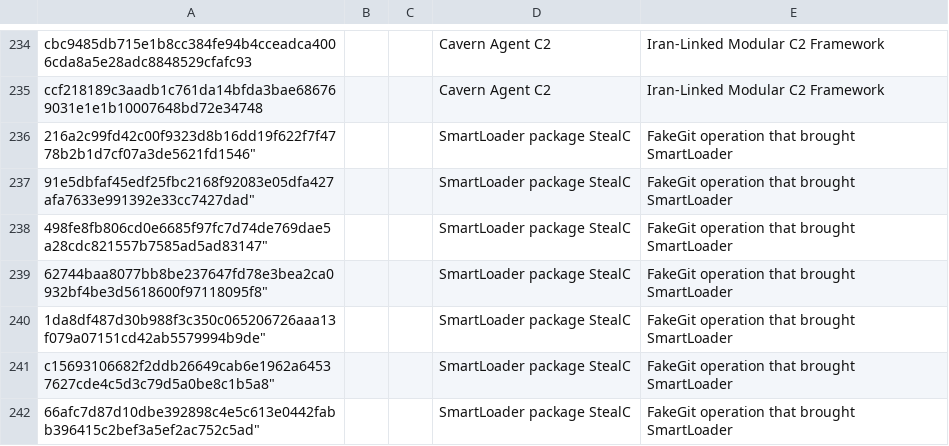
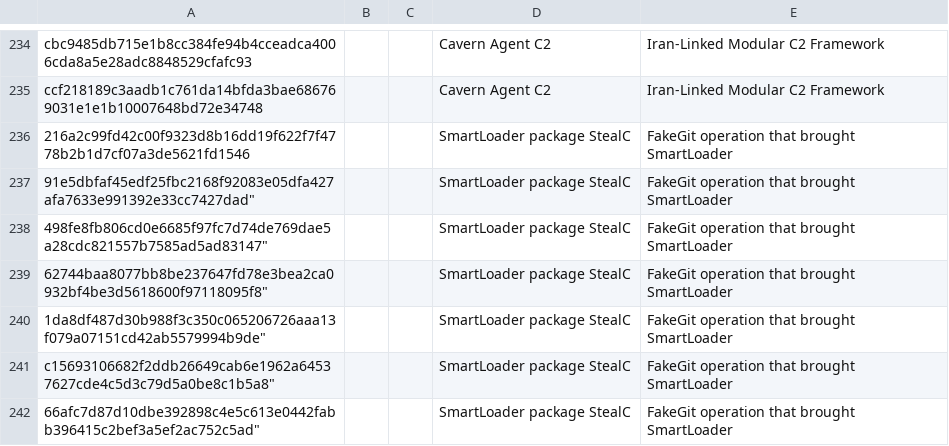
Before and after one commit to TimononBlueMoon/IOC-s, a CSV file: MaliciousHashes.csv, drawn as a sheet; only a part is shown, gaps mark what is left out.

Commit message:
Update MaliciousHashes.csv

```diff
--- a/MaliciousHashes.csv
+++ b/MaliciousHashes.csv
@@ -235,3 +235,3 @@ cbc9485db715e1b8cc384fe94b4cceadca4006cda8a5e28adc8848529cfafc93,,,Cavern Agent
 ccf218189c3aadb1c761da14bfda3bae686769031e1e1b10007648bd72e34748,,,Cavern Agent C2,Iran-Linked Modular C2 Framework
-216a2c99fd42c00f9323d8b16dd19f622f7f4778b2b1d7cf07a3de5621fd1546",,,SmartLoader package StealC,FakeGit operation that brought SmartLoader
+216a2c99fd42c00f9323d8b16dd19f622f7f4778b2b1d7cf07a3de5621fd1546,,,SmartLoader package StealC,FakeGit operation that brought SmartLoader
 91e5dbfaf45edf25fbc2168f92083e05dfa427afa7633e991392e33cc7427dad",,,SmartLoader package StealC,FakeGit operation that brought SmartLoader
```
